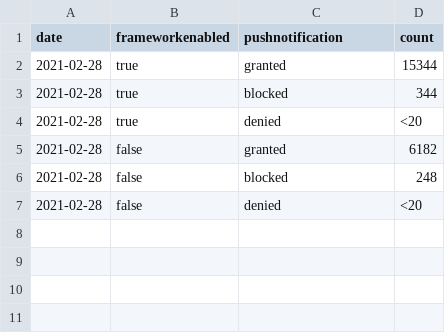
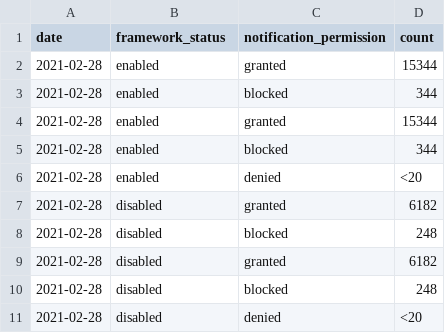
Before and after one commit to cds-snc/covid-alert-data, a CSV file: csv/monthly-mensuel/onboarded_fe_pn.monthly-mensuel.csv, drawn as a sheet.

```diff
--- a/csv/monthly-mensuel/onboarded_fe_pn.monthly-mensuel.csv
+++ b/csv/monthly-mensuel/onboarded_fe_pn.monthly-mensuel.csv
@@ -1,7 +1,11 @@
-date,frameworkenabled,pushnotification,count
-2021-02-28,true,granted,15344
-2021-02-28,true,blocked,344
-2021-02-28,true,denied,<20
-2021-02-28,false,granted,6182
-2021-02-28,false,blocked,248
-2021-02-28,false,denied,<20
+date,framework_status,notification_permission,count
+2021-02-28,enabled,granted,15344
+2021-02-28,enabled,blocked,344
+2021-02-28,enabled,granted,15344
+2021-02-28,enabled,blocked,344
+2021-02-28,enabled,denied,<20
+2021-02-28,disabled,granted,6182
+2021-02-28,disabled,blocked,248
+2021-02-28,disabled,granted,6182
+2021-02-28,disabled,blocked,248
+2021-02-28,disabled,denied,<20
```
Also changed, not shown: csv/daily-journalier/onboarded_fe_pn.daily-journalier.csv, csv/weekly-hebdomadaire/onboarded_fe_pn.weekly-hebdomadaire.csv.
